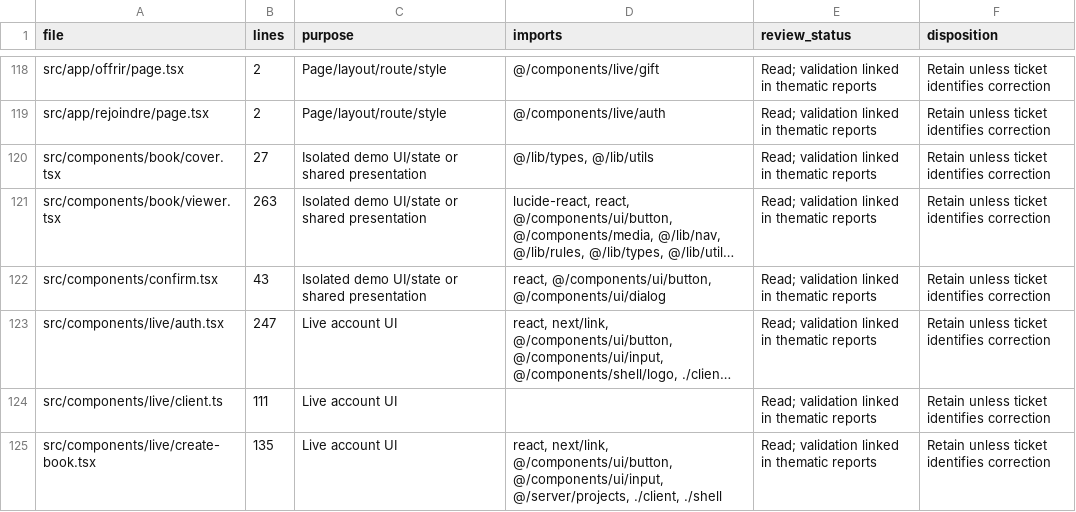
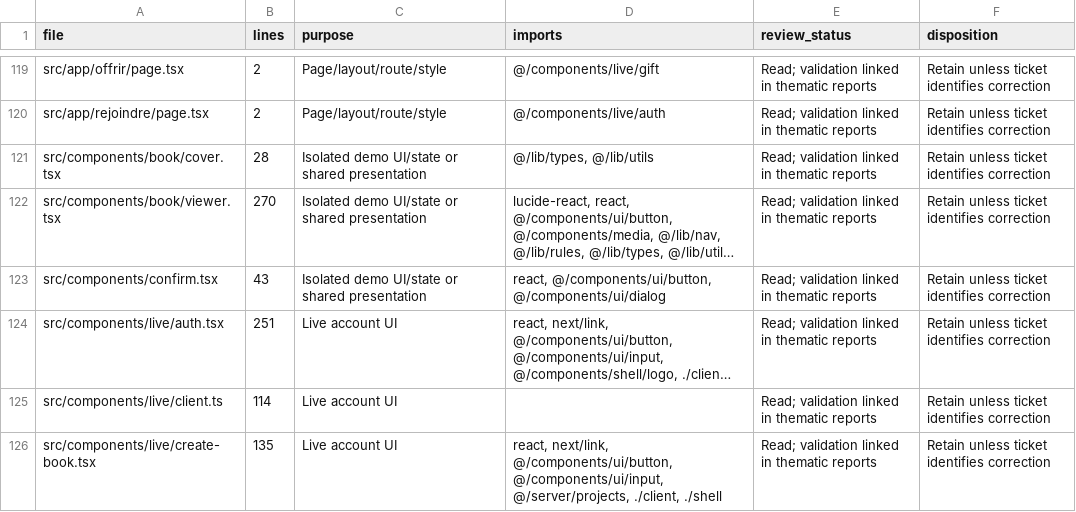
Before and after one commit to filmoire/FILEMOIRE, a CSV file: docs/audit/file-review-ledger.csv, drawn as a sheet; only a part is shown, gaps mark what is left out; long unchanged cells end in …; addresses are those after the commit; the diff covers the shown part only; the diff names each change by its address in the sheet, - before the commit and + after, or states it on an @@ line.

```diff
--- a/docs/audit/file-review-ledger.csv
+++ b/docs/audit/file-review-ledger.csv
-B121 (lines): 27
+B121 (lines): 28
-B122 (lines): 263
+B122 (lines): 270
-B124 (lines): 247
+B124 (lines): 251
-B125 (lines): 111
+B125 (lines): 114
```
Also changed, not shown: 1 added row and 20 edited cells elsewhere in this file, 3 other files.
